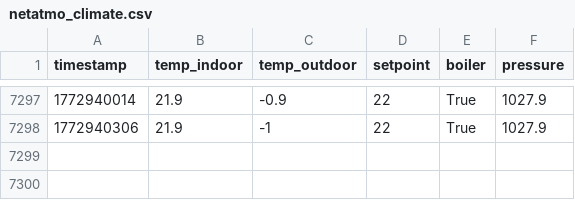
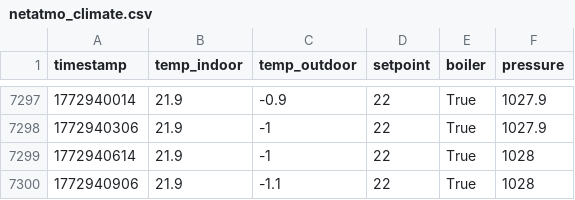
Before and after one commit to MarekCoderslab/Teploty_kotle, a CSV file: data/netatmo_climate.csv, drawn as a sheet; only a part is shown, gaps mark what is left out; the diff names each change by its address in the sheet, - before the commit and + after, or states it on an @@ line.

Commit message:
Auto-sync Raspberry Pi CSV 2026-03-08 04:40:06

```diff
--- a/data/netatmo_climate.csv
+++ b/data/netatmo_climate.csv
+row 7299: 1772940614 | 21.9 | -1 | 22 | True | 1028
+row 7300: 1772940906 | 21.9 | -1.1 | 22 | True | 1028
```
